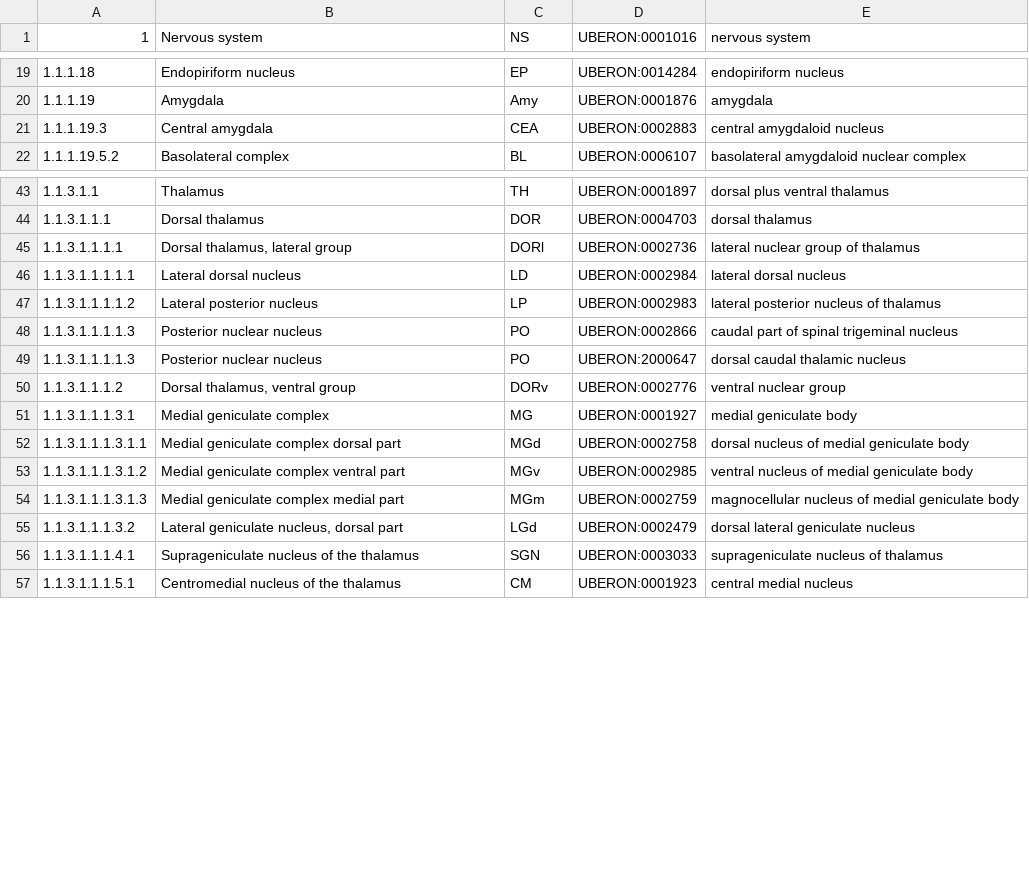
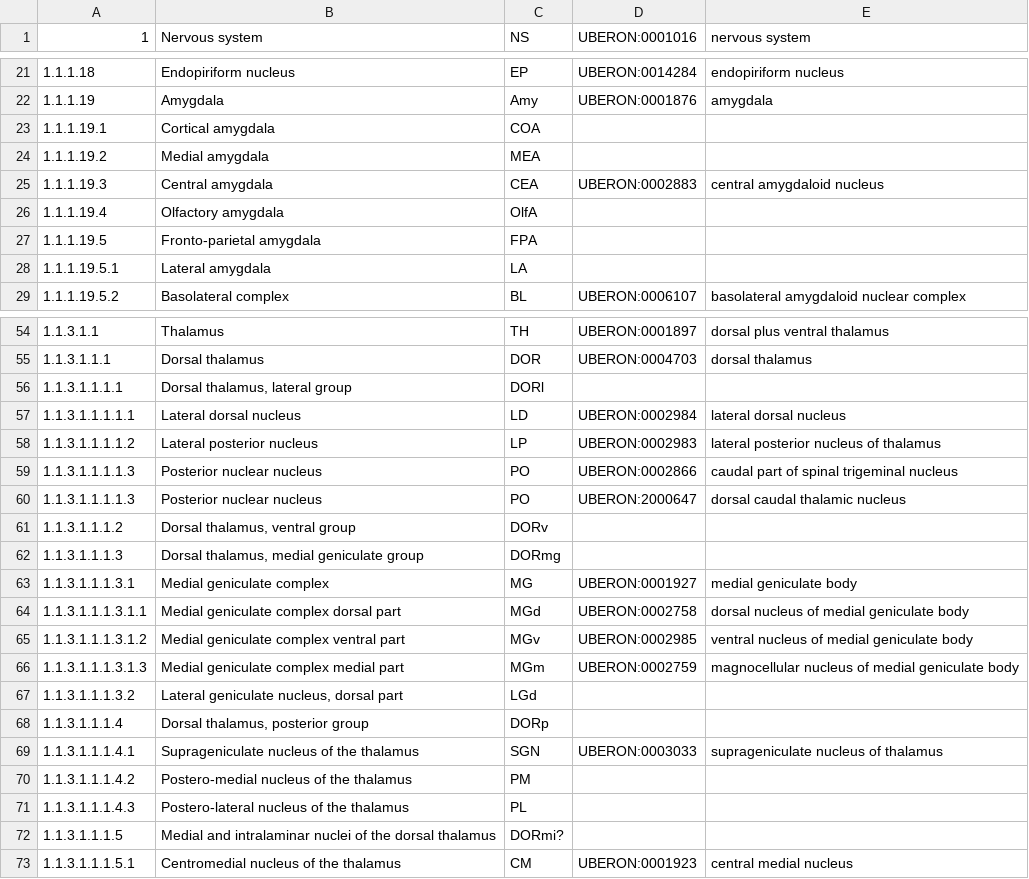
Before and after one commit to obophenotype/uberon, a TSV file: source-ontologies/common-mammalian-nomencl-structural-to-ubr.tsv, drawn as a sheet; only a part is shown, gaps mark what is left out; the diff covers the shown part only.

Commit message:
unpaired Note to self: join -o 2.1,2.2,2.3,1.1,1.2 -a2 -t $'\t' -1 4 -2 2 z3 z2 | sort > source-ontologies/common-mammalian-nomencl-structural-to-ubr.tsv

```diff
--- a/source-ontologies/common-mammalian-nomencl-structural-to-ubr.tsv
+++ b/source-ontologies/common-mammalian-nomencl-structural-to-ubr.tsv
@@ -20,3 +22,8 @@
 1.1.1.19	Amygdala	Amy	UBERON:0001876	amygdala
+1.1.1.19.1	Cortical amygdala	COA		
+1.1.1.19.2	Medial amygdala	MEA		
 1.1.1.19.3	Central amygdala	CEA	UBERON:0002883	central amygdaloid nucleus
+1.1.1.19.4	Olfactory amygdala	OlfA		
+1.1.1.19.5	Fronto-parietal amygdala	FPA		
+1.1.1.19.5.1	Lateral amygdala	LA		
 1.1.1.19.5.2	Basolateral complex	BL	UBERON:0006107	basolateral amygdaloid nuclear complex
@@ -44,3 +55,3 @@
 1.1.3.1.1.1	Dorsal thalamus	DOR	UBERON:0004703	dorsal thalamus
-1.1.3.1.1.1.1	Dorsal thalamus, lateral group	DORl	UBERON:0002736	lateral nuclear group of thalamus
+1.1.3.1.1.1.1	"Dorsal thalamus, lateral group"	DORl		
 1.1.3.1.1.1.1.1	Lateral dorsal nucleus	LD	UBERON:0002984	lateral dorsal nucleus
@@ -49,3 +60,4 @@
 1.1.3.1.1.1.1.3	Posterior nuclear nucleus	PO	UBERON:2000647	dorsal caudal thalamic nucleus
-1.1.3.1.1.1.2	Dorsal thalamus, ventral group	DORv	UBERON:0002776	ventral nuclear group
+1.1.3.1.1.1.2	"Dorsal thalamus, ventral group"	DORv		
+1.1.3.1.1.1.3	"Dorsal thalamus, medial geniculate group"	DORmg		
 1.1.3.1.1.1.3.1	Medial geniculate complex	MG	UBERON:0001927	medial geniculate body
@@ -54,4 +66,8 @@
 1.1.3.1.1.1.3.1.3	Medial geniculate complex medial part	MGm	UBERON:0002759	magnocellular nucleus of medial geniculate body
-1.1.3.1.1.1.3.2	Lateral geniculate nucleus, dorsal part	LGd	UBERON:0002479	dorsal lateral geniculate nucleus
+1.1.3.1.1.1.3.2	"Lateral geniculate nucleus, dorsal part"	LGd		
+1.1.3.1.1.1.4	"Dorsal thalamus, posterior group"	DORp		
 1.1.3.1.1.1.4.1	Suprageniculate nucleus of the thalamus	SGN	UBERON:0003033	suprageniculate nucleus of thalamus
+1.1.3.1.1.1.4.2	Postero-medial nucleus of the thalamus	PM		
+1.1.3.1.1.1.4.3	Postero-lateral nucleus of the thalamus	PL		
+1.1.3.1.1.1.5	Medial and intralaminar nuclei of the dorsal thalamus	DORmi?		
 1.1.3.1.1.1.5.1	Centromedial nucleus of the thalamus	CM	UBERON:0001923	central medial nucleus
```
Also changed, not shown: 21 added rows and 2 edited cells elsewhere in this file.
